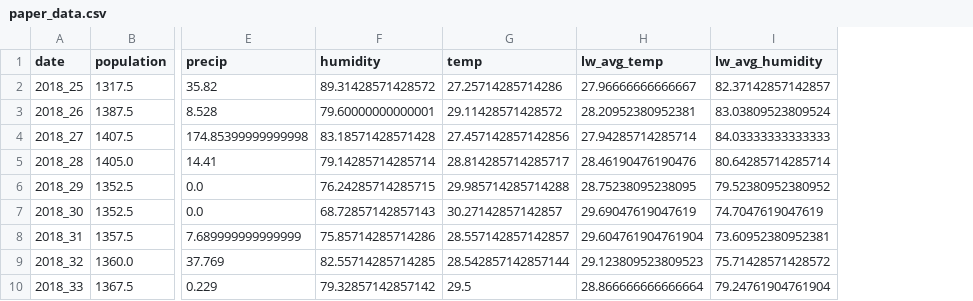
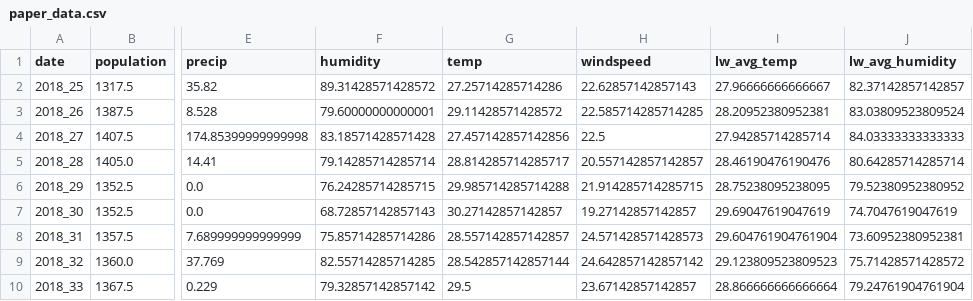
Before and after one commit to Juanfra21/mosquito-population-model, a CSV file: data/paper_data.csv, drawn as a sheet; only a part is shown, gaps mark what is left out; the diff names each change by its address in the sheet, - before the commit and + after, or states it on an @@ line.

```diff
--- a/data/paper_data.csv
+++ b/data/paper_data.csv
+column H (windspeed), rows 2-10: 22.62857142857143 | 22.585714285714285 | 22.5 | 20.557142857142857 | 21.914285714285715 | 19.27142857142857 | 24.571428571428573 | 24.642857142857142 | 23.67142857142857
```
Also changed, not shown: data/mosquito_pop_weather_data.csv, 1 other file.
